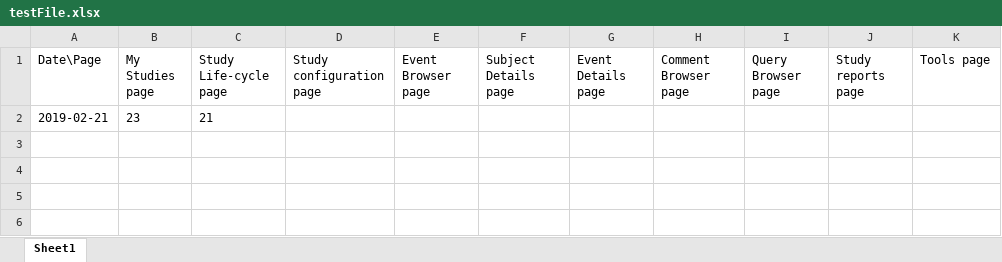
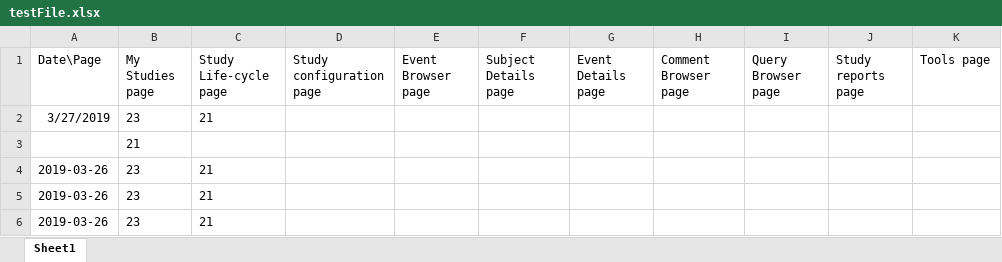
Before and after one commit to ArtemBerdnik/perf, an Excel workbook: src/main/resources/testFile.xlsx, sheet Sheet1, drawn as a sheet; values as stored, in another font and other column widths than the file's, no borders; addresses are those after the commit; the diff names each change by its address in the sheet, - before the commit and + after, or states it on an @@ line.

```diff
--- a/src/main/resources/testFile.xlsx (sheet Sheet1)
+++ b/src/main/resources/testFile.xlsx (sheet Sheet1)
+row 2: 3/27/2019 | 23 | 21
+row 3:  | 21
-A4 (Date\Page): 2019-02-21
+A4 (Date\Page): 2019-03-26
+row 5: 2019-03-26 | 23 | 21
+row 6: 2019-03-26 | 23 | 21
```
Also changed, not shown: 3 other files.
